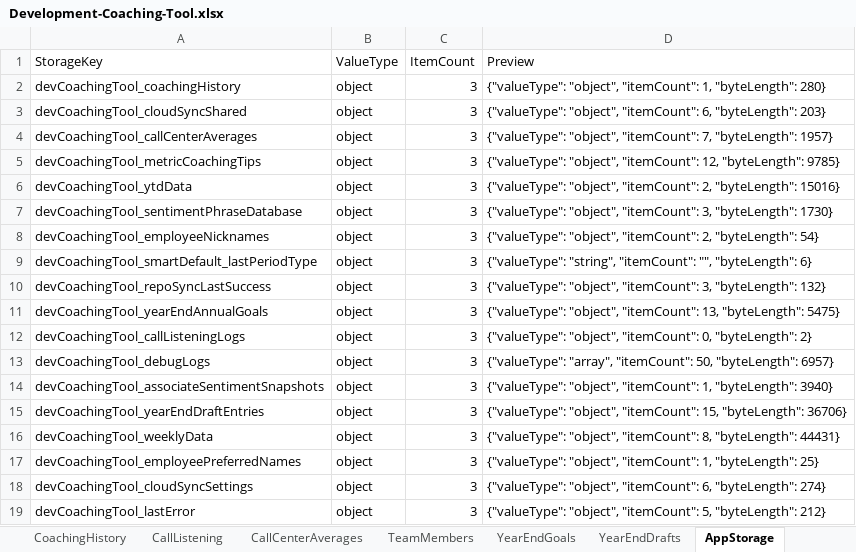
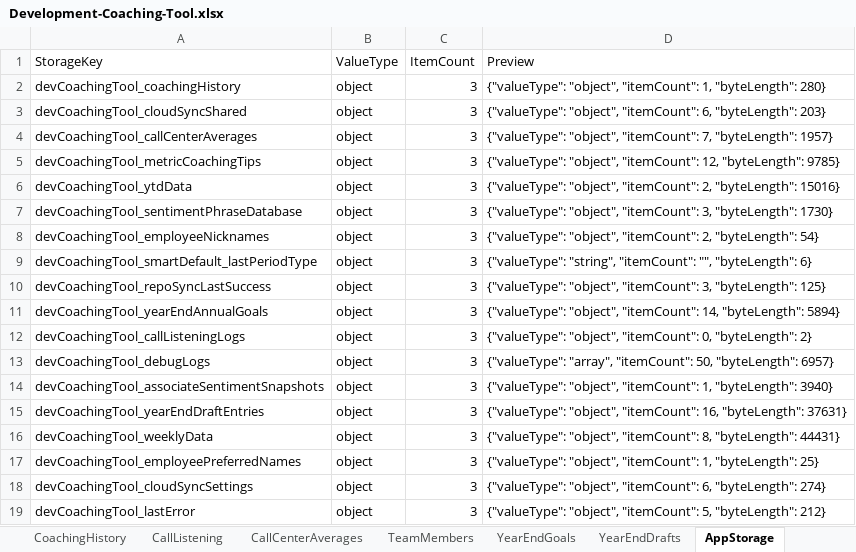
Before and after one commit to ScottK83/Development-Coaching-Tool, an Excel workbook: data/Development-Coaching-Tool.xlsx, sheet AppStorage, drawn as a sheet; values as stored, in another font and other column widths than the file's, no borders; the diff names each change by its address in the sheet, - before the commit and + after, or states it on an @@ line.

```diff
--- a/data/Development-Coaching-Tool.xlsx (sheet AppStorage)
+++ b/data/Development-Coaching-Tool.xlsx (sheet AppStorage)
-D10 (Preview): …3, "byteLength": 132}
+D10 (Preview): …3, "byteLength": 125}
-D11 (Preview): …"object", "itemCount": 13, "byteLength": 5475}
+D11 (Preview): …"object", "itemCount": 14, "byteLength": 5894}
-D15 (Preview): …"object", "itemCount": 15, "byteLength": 36706}
+D15 (Preview): …"object", "itemCount": 16, "byteLength": 37631}
```
Also changed, not shown: sheet YearEndGoals, sheet YearEndDrafts, sheet Overview, sheet RawBackupJSON, data/call-listening-logs.xlsx.
